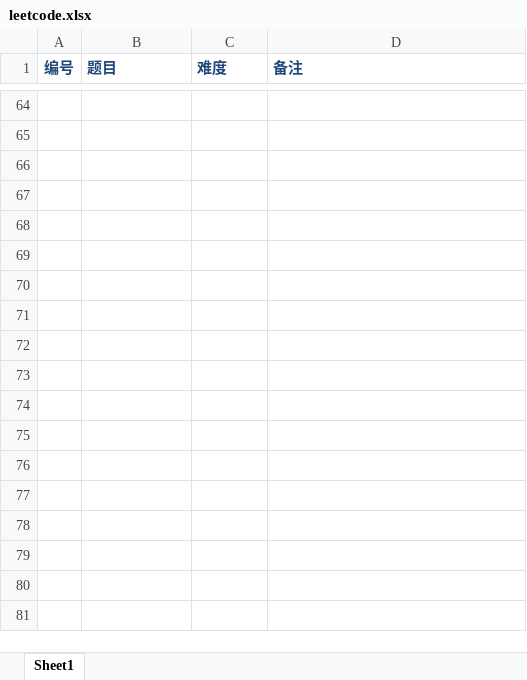
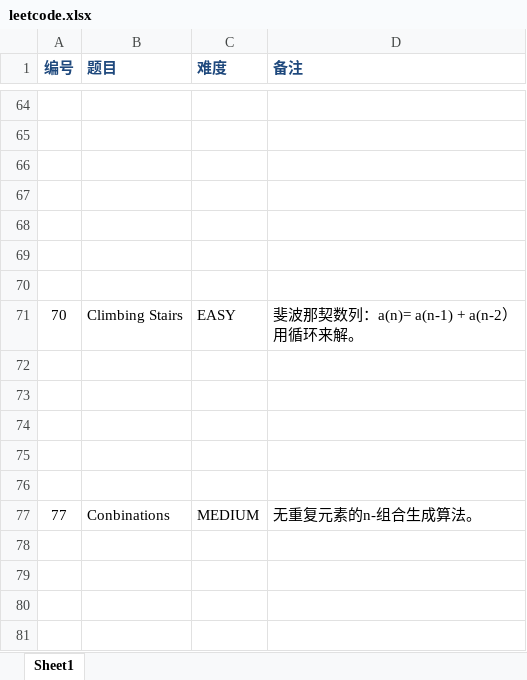
Before and after one commit to jokang/JobProjects, an Excel workbook: leetcode.xlsx, sheet Sheet1, drawn as a sheet; only a part is shown, gaps mark what is left out; values as stored, in another font and other column widths than the file's, no borders; conditional formats not drawn; removed rows and columns are numbered as before the commit, all else as after; ↵ is a line break in a cell; the diff names each change by its address in the sheet, - before the commit and + after, or states it on an @@ line.

```diff
--- a/leetcode.xlsx (sheet Sheet1)
+++ b/leetcode.xlsx (sheet Sheet1)
+row 71: 70 | Climbing Stairs | EASY | 斐波那契数列：a(n)= a(n-1) + a(n-2） ↵ 用循环来解。
-row 77: (empty)
+row 77: 77 | Conbinations | MEDIUM | 无重复元素的n-组合生成算法。
-row 77: (empty)
```
Also changed, not shown: 1 other file.
